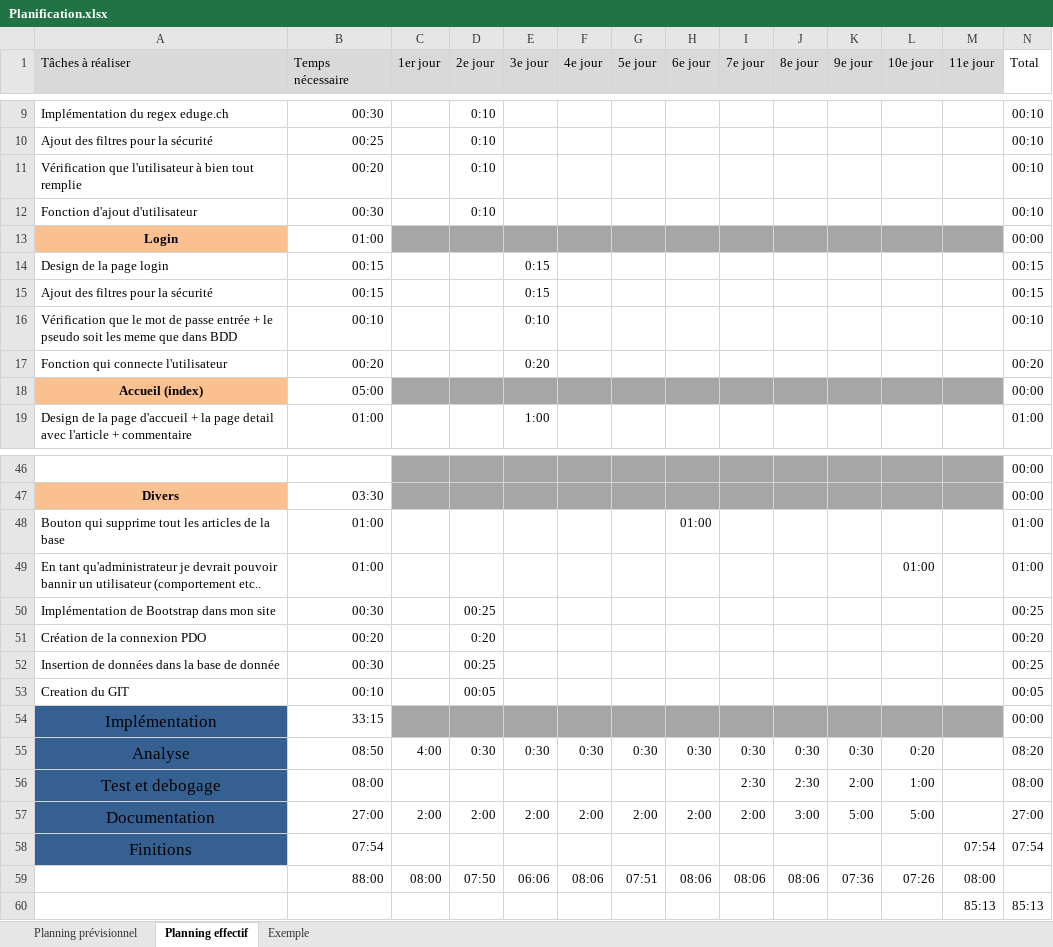
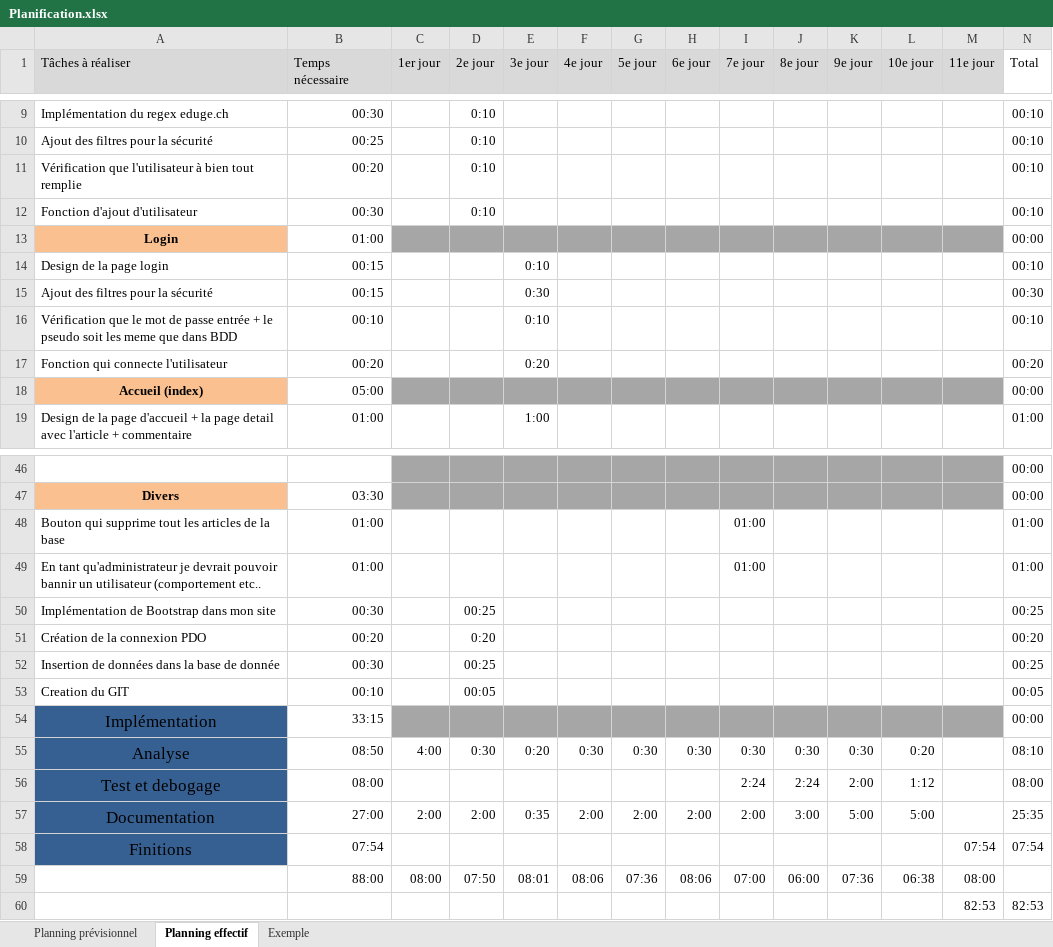
Before and after one commit to nexie1/MyCFPTForum, an Excel workbook: Divers/Planification.xlsx, sheet Planning effectif, drawn as a sheet; only a part is shown, gaps mark what is left out; values as stored, in another font and other column widths than the file's, no borders; conditional formats not drawn; removed rows and columns are numbered as before the commit, all else as after; the diff covers the shown part only; the diff names each change by its address in the sheet, - before the commit and + after, or states it on an @@ line.

```diff
--- a/Divers/Planification.xlsx (sheet Planning effectif)
+++ b/Divers/Planification.xlsx (sheet Planning effectif)
-E14 (3e jour): 0:15
+E14 (3e jour): 0:10
-N14 (Total): 00:15
+N14 (Total): 00:10
-E15 (3e jour): 0:15
+E15 (3e jour): 0:30
-N15 (Total): 00:15
+N15 (Total): 00:30
-H48 (6e jour): 01:00
+H48 (6e jour): (empty)
-I48:I49 (7e jour): (empty)
+I48:I49 (7e jour): 01:00
-L49 (10e jour): 01:00
+L49 (10e jour): (empty)
-E55 (3e jour): 0:30
+E55 (3e jour): 0:20
-N55 (Total): 08:20
+N55 (Total): 08:10
-I56 (7e jour): 2:30
+I56 (7e jour): 2:24
-J56 (8e jour): 2:30
+J56 (8e jour): 2:24
-L56 (10e jour): 1:00
+L56 (10e jour): 1:12
-E57 (3e jour): 2:00
+E57 (3e jour): 0:35
-N57 (Total): 27:00
+N57 (Total): 25:35
-E59 (3e jour): 06:06
+E59 (3e jour): 08:01
-G59 (5e jour): 07:51
+G59 (5e jour): 07:36
-I59 (7e jour): 08:06
+I59 (7e jour): 07:00
-J59 (8e jour): 08:06
+J59 (8e jour): 06:00
-L59 (10e jour): 07:26
+L59 (10e jour): 06:38
-row 60:  |  |  |  |  |  |  |  |  |  |  |  | 85:13 | 85:13
+row 60:  |  |  |  |  |  |  |  |  |  |  |  | 82:53 | 82:53
```
Also changed, not shown: 35 edited cells elsewhere in this sheet, 16 other files.
